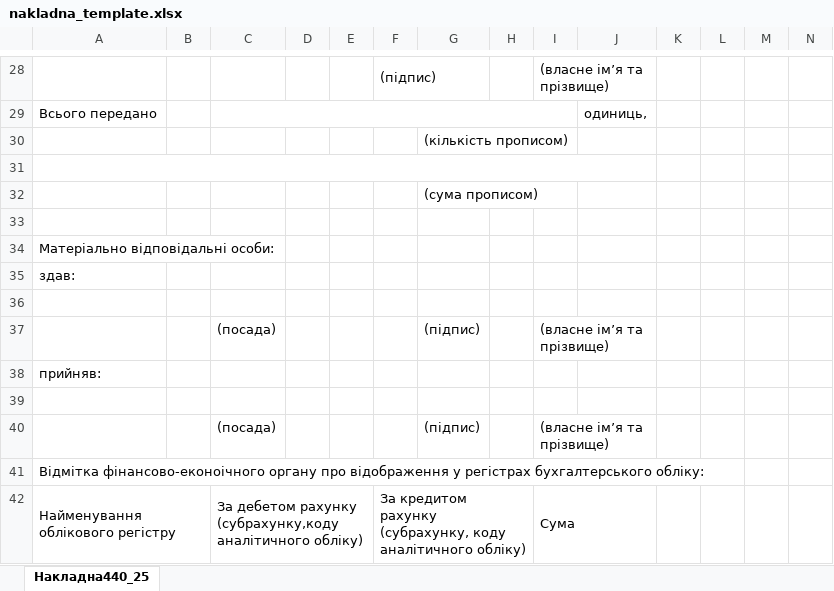
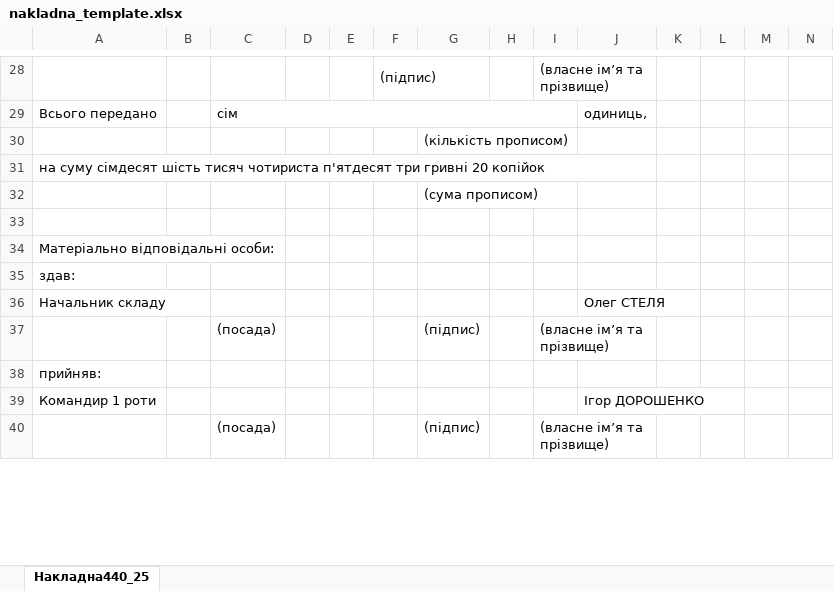
Before and after one commit to pavlostboiko/comnet, an Excel workbook: backend/app/nakladna_template.xlsx, sheet Накладна440_25, drawn as a sheet; only a part is shown, gaps mark what is left out; values as stored, in another font and other column widths than the file's, no cell formats; table styles not drawn; removed rows and columns are numbered as before the commit, all else as after; rows hold the shown columns only; ↵ is a line break in a cell; the diff covers the shown part only; the diff names each change by its address in the sheet, - before the commit and + after, or states it on an @@ line.

```diff
--- a/backend/app/nakladna_template.xlsx (sheet Накладна440_25)
+++ b/backend/app/nakladna_template.xlsx (sheet Накладна440_25)
-C29: (empty)
+C29: сiм
-A31: (empty)
+A31: на суму сiмдесят шiсть тисяч чотириста п'ятдесят три гривнi 20 копiйок
-row 36: (empty)
+row 36: Начальник складу |  |  |  |  |  |  |  |  | Олег СТЕЛЯ
-row 39: (empty)
+row 39: Командир 1 роти |  |  |  |  |  |  |  |  | Ігор ДОРОШЕНКО
-row 41: Відмітка фінансово-еконоічного органу про відображення у регістрах бухгалтерського обліку:
-row 42: Найменування ↵ облікового регістру |  | За дебетом рахунку (субрахунку,коду аналітичного обліку) |  |  | За кредитом рахунку (субрахунку, коду аналітичного обліку) |  |  | Сума
```
Also changed, not shown: 6 added rows, 16 removed rows and 17 edited cells elsewhere in this sheet, cell formats, 16 other files.
